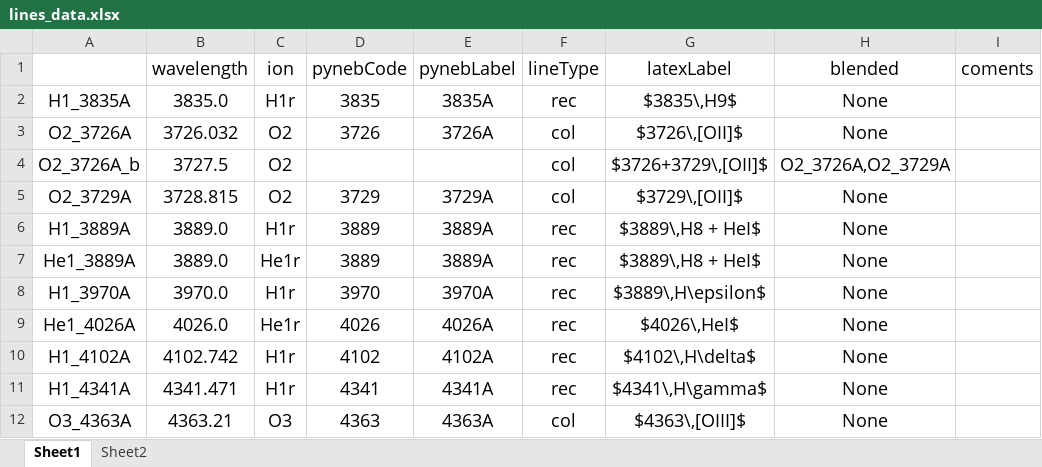
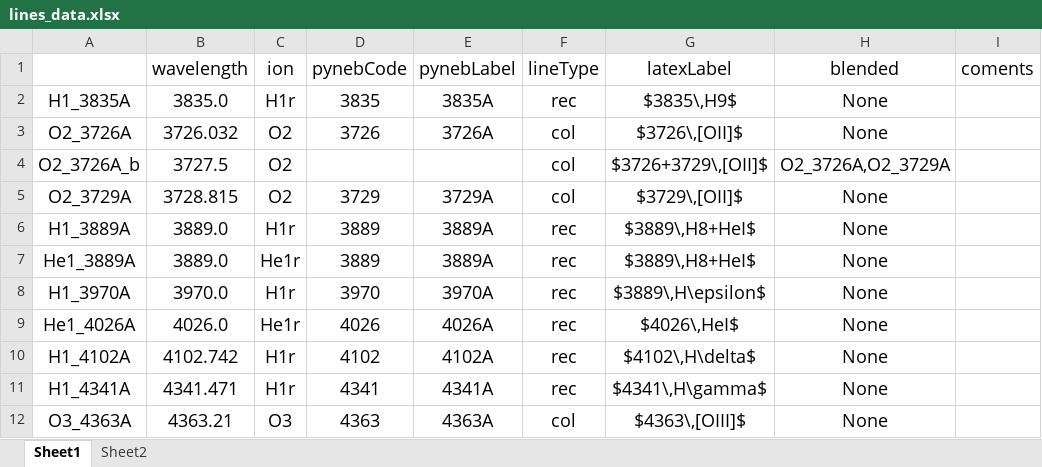
Before and after one commit to Vital-Fernandez/spectra-synthesizer, an Excel workbook: src/specsyzer/literature_data/lines_data.xlsx, sheet Sheet1, drawn as a sheet; only a part is shown; values as stored, in another font and other column widths than the file's, no borders; the diff names each change by its address in the sheet, - before the commit and + after, or states it on an @@ line.

```diff
--- a/src/specsyzer/literature_data/lines_data.xlsx (sheet Sheet1)
+++ b/src/specsyzer/literature_data/lines_data.xlsx (sheet Sheet1)
-G6:G7 (latexLabel): $3889\,H8 + HeI$
+G6:G7 (latexLabel): $3889\,H8+HeI$
```
Also changed, not shown: 6 other files.
